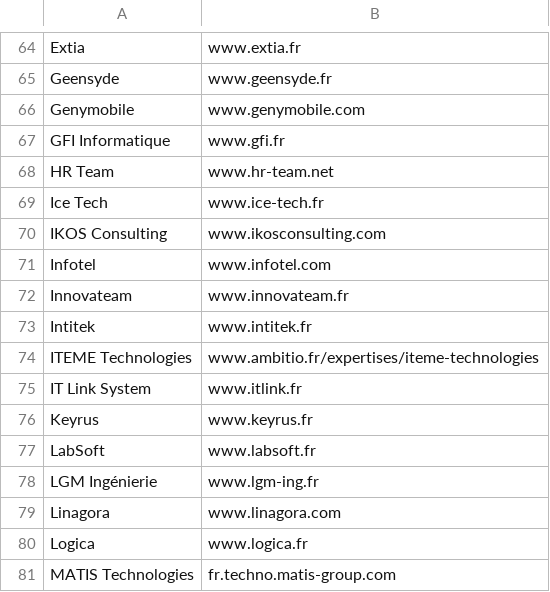
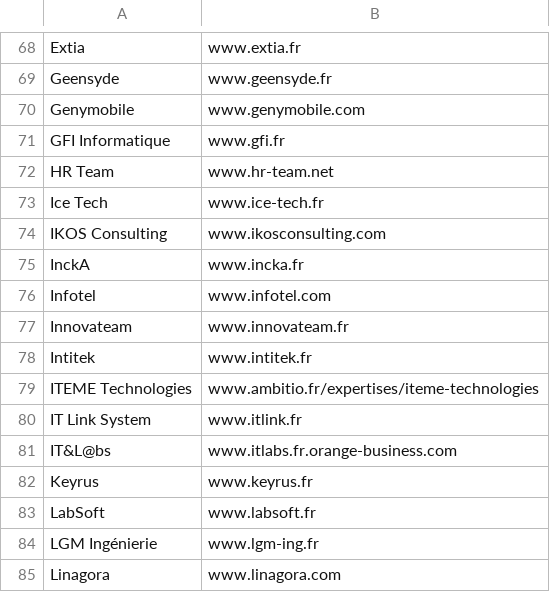
Before and after one commit to yoannsculo/emploi, a CSV file: ssii/ssii.csv, drawn as a sheet; only a part is shown, gaps mark what is left out; the shorter side is filled out with more unchanged rows; the diff covers the shown part only; the diff names each change by its address in the sheet, - before the commit and + after, or states it on an @@ line.

```diff
--- a/ssii/ssii.csv
+++ b/ssii/ssii.csv
+row 75: InckA | www.incka.fr
+row 81: IT&L@bs | www.itlabs.fr.orange-business.com
```
Also changed, not shown: 6 added rows elsewhere in this file, 1 other file.
